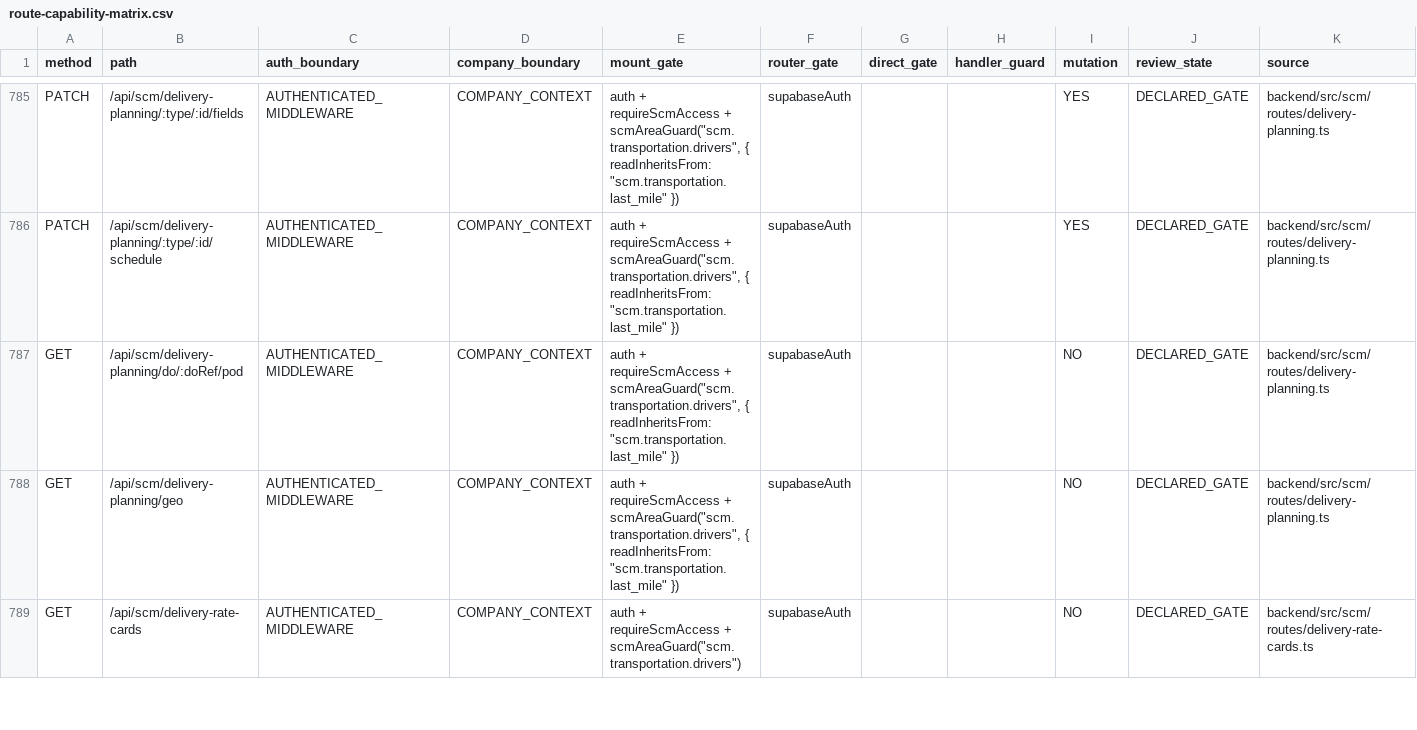
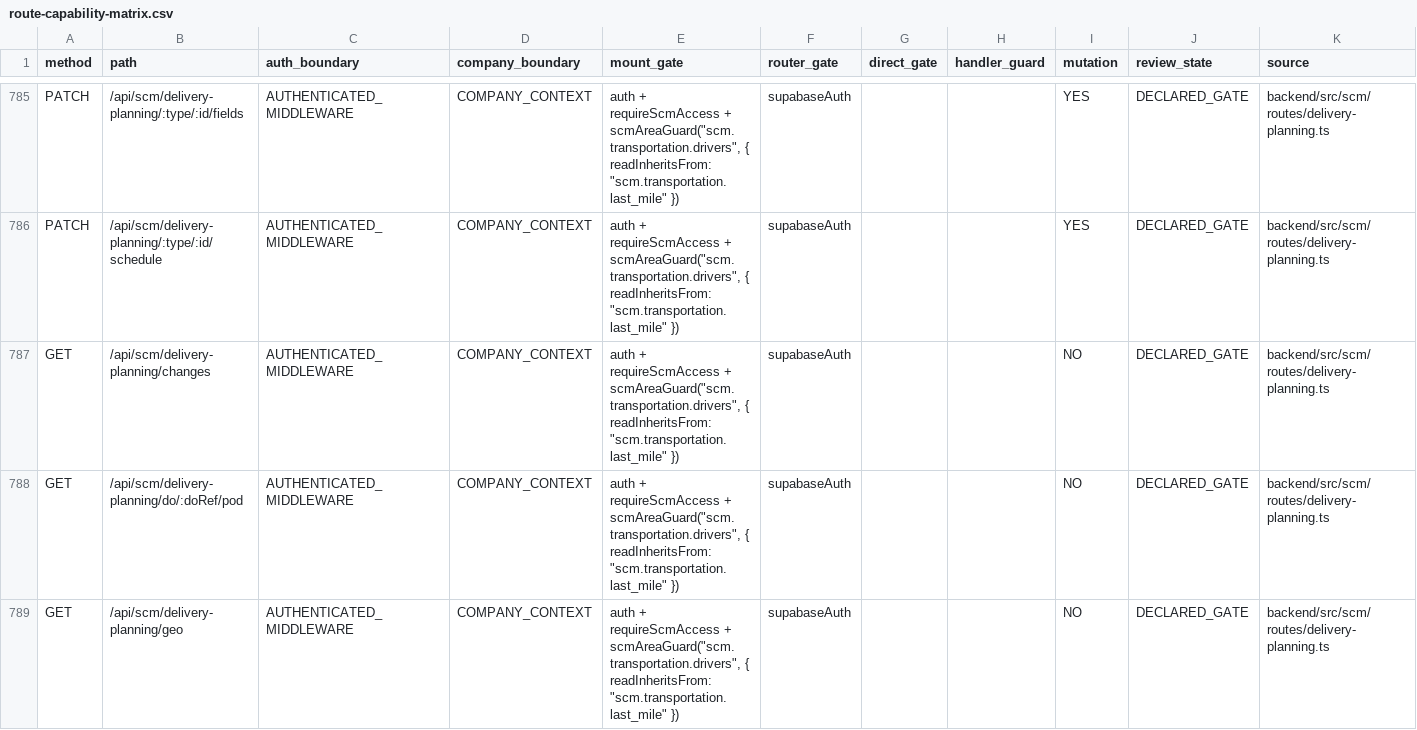
Before and after one commit to Houzs-Century/Houzs-ERP, a CSV file: docs/generated/route-capability-matrix.csv, drawn as a sheet; only a part is shown, gaps mark what is left out; the shorter side is filled out with more unchanged rows.

```diff
--- a/docs/generated/route-capability-matrix.csv
+++ b/docs/generated/route-capability-matrix.csv
@@ -786,2 +786,3 @@ PATCH,/api/scm/delivery-planning/:type/:id/fields,AUTHENTICATED_MIDDLEWARE,COMPA
 PATCH,/api/scm/delivery-planning/:type/:id/schedule,AUTHENTICATED_MIDDLEWARE,COMPANY_CONTEXT,"auth + requireScmAccess + scmAreaGuard(""scm.transportation.drivers"", { readInheritsFrom: ""scm.transportation.last_mile"" })",supabaseAuth,,,YES,DECLARED_GATE,backend/src/scm/routes/delivery-planning.ts
+GET,/api/scm/delivery-planning/changes,AUTHENTICATED_MIDDLEWARE,COMPANY_CONTEXT,"auth + requireScmAccess + scmAreaGuard(""scm.transportation.drivers"", { readInheritsFrom: ""scm.transportation.last_mile"" })",supabaseAuth,,,NO,DECLARED_GATE,backend/src/scm/routes/delivery-planning.ts
 GET,/api/scm/delivery-planning/do/:doRef/pod,AUTHENTICATED_MIDDLEWARE,COMPANY_CONTEXT,"auth + requireScmAccess + scmAreaGuard(""scm.transportation.drivers"", { readInheritsFrom: ""scm.transportation.last_mile"" })",supabaseAuth,,,NO,DECLARED_GATE,backend/src/scm/routes/delivery-planning.ts
```
Also changed, not shown: 10 other files.
